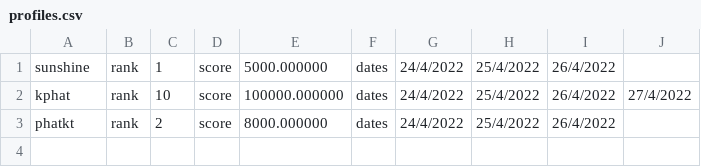
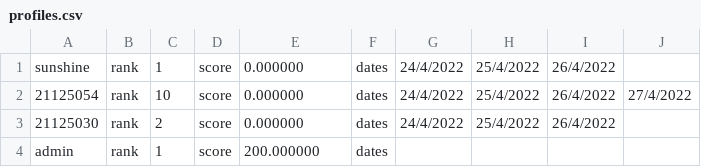
Before and after one commit to phatalways-sleeping/CS163_Enlighten, a CSV file: CS163_Enlighten/ENLIGHTEN_DATA/USERS_INFORMATIONS/profiles.csv, drawn as a sheet.

```diff
--- a/CS163_Enlighten/ENLIGHTEN_DATA/USERS_INFORMATIONS/profiles.csv
+++ b/CS163_Enlighten/ENLIGHTEN_DATA/USERS_INFORMATIONS/profiles.csv
@@ -1,3 +1,4 @@
-sunshine,rank,1,score,5000.000000,dates,24/4/2022,25/4/2022,26/4/2022,
-kphat,rank,10,score,100000.000000,dates,24/4/2022,25/4/2022,26/4/2022,27/4/2022,
-phatkt,rank,2,score,8000.000000,dates,24/4/2022,25/4/2022,26/4/2022,
+sunshine,rank,1,score,0.000000,dates,24/4/2022,25/4/2022,26/4/2022,
+21125054,rank,10,score,0.000000,dates,24/4/2022,25/4/2022,26/4/2022,27/4/2022,
+21125030,rank,2,score,0.000000,dates,24/4/2022,25/4/2022,26/4/2022,
+admin,rank,1,score,200.000000,dates,,,,
```
Also changed, not shown: CS163_Enlighten/ENLIGHTEN_DATA/USERS_INFORMATIONS/admins.csv, 3 other files.
